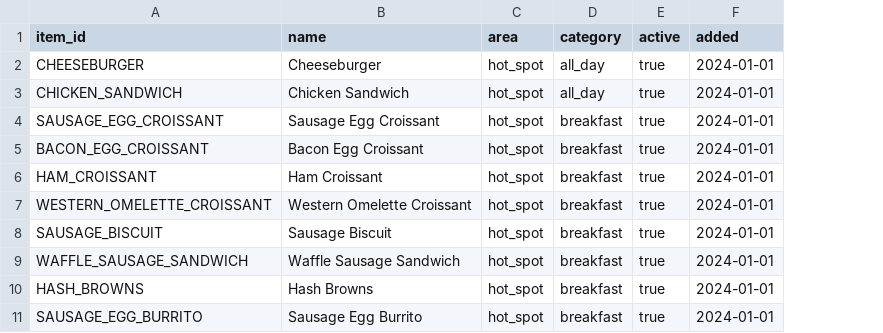
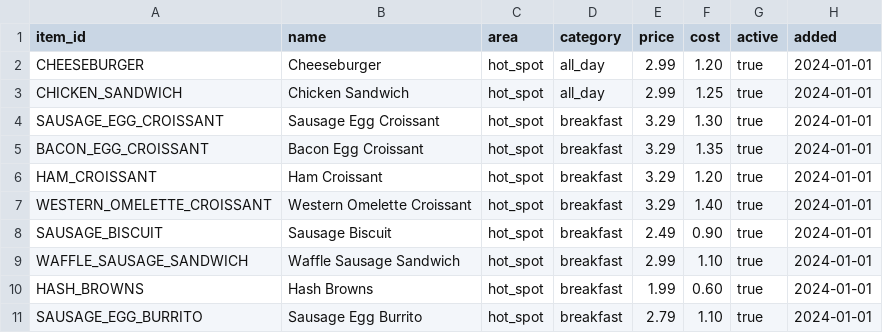
Before and after one commit to DeanKuhn/kitchensync, a CSV file: dbt/seeds/menu_items.csv, drawn as a sheet; only a part is shown; the diff names each change by its address in the sheet, - before the commit and + after, or states it on an @@ line.

```diff
--- a/dbt/seeds/menu_items.csv
+++ b/dbt/seeds/menu_items.csv
+column E (price), rows 2-11: 2.99 | 2.99 | 3.29 | 3.29 | 3.29 | 3.29 | 2.49 | 2.99 | 1.99 | 2.79
+column F (cost), rows 2-11: 1.20 | 1.25 | 1.30 | 1.35 | 1.20 | 1.40 | 0.90 | 1.10 | 0.60 | 1.10
```
Also changed, not shown: 8 other files.
